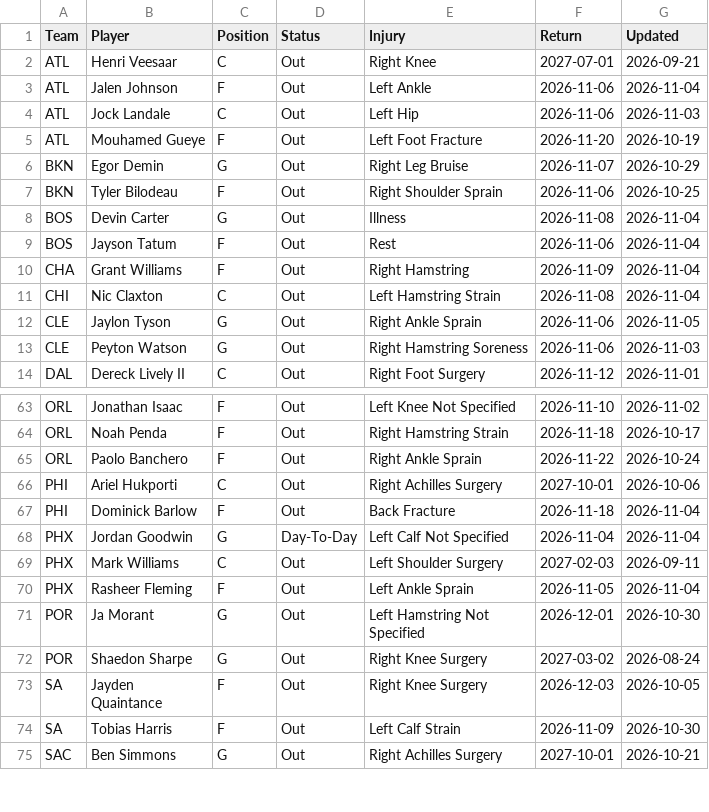
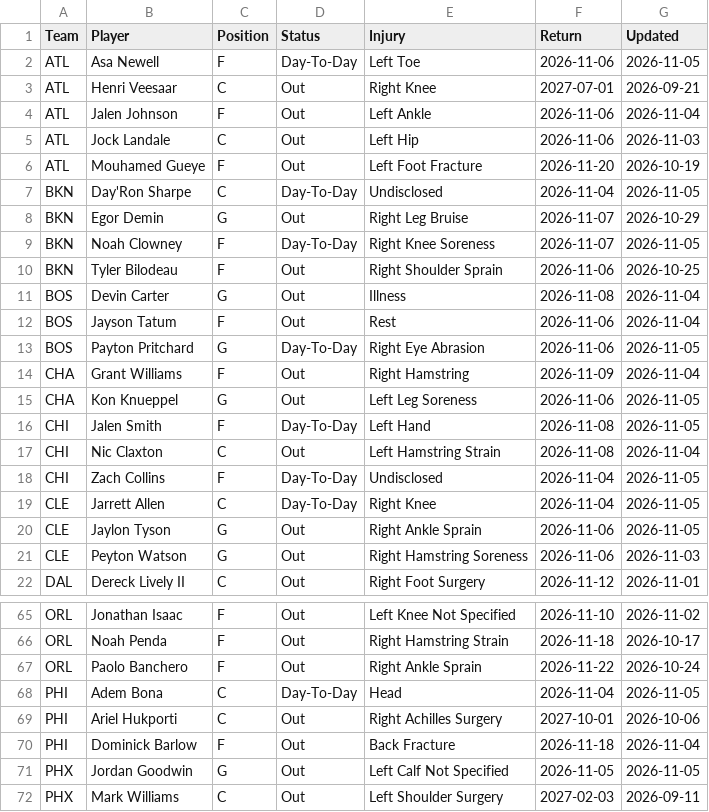
Before and after one commit to HitByOne/NBAData, a CSV file: site/data/nba_2027_injury_report.csv, drawn as a sheet; only a part is shown, gaps mark what is left out; the shorter side is filled out with more unchanged rows; the diff covers the shown part only.

```diff
--- a/site/data/nba_2027_injury_report.csv
+++ b/site/data/nba_2027_injury_report.csv
@@ -1,2 +1,3 @@
 Team,Player,Position,Status,Injury,Return,Updated
+ATL,Asa Newell,F,Day-To-Day,Left Toe,2026-11-06,2026-11-05
 ATL,Henri Veesaar,C,Out,Right Knee,2027-07-01,2026-09-21
@@ -5,3 +6,5 @@ ATL,Jock Landale,C,Out,Left Hip,2026-11-06,2026-11-03
 ATL,Mouhamed Gueye,F,Out,Left Foot Fracture,2026-11-20,2026-10-19
+BKN,Day'Ron Sharpe,C,Day-To-Day,Undisclosed,2026-11-04,2026-11-05
 BKN,Egor Demin,G,Out,Right Leg Bruise,2026-11-07,2026-10-29
+BKN,Noah Clowney,F,Day-To-Day,Right Knee Soreness,2026-11-07,2026-11-05
 BKN,Tyler Bilodeau,F,Out,Right Shoulder Sprain,2026-11-06,2026-10-25
@@ -9,4 +12,9 @@ BOS,Devin Carter,G,Out,Illness,2026-11-08,2026-11-04
 BOS,Jayson Tatum,F,Out,Rest,2026-11-06,2026-11-04
+BOS,Payton Pritchard,G,Day-To-Day,Right Eye Abrasion,2026-11-06,2026-11-05
 CHA,Grant Williams,F,Out,Right Hamstring,2026-11-09,2026-11-04
+CHA,Kon Knueppel,G,Out,Left Leg Soreness,2026-11-06,2026-11-05
+CHI,Jalen Smith,F,Day-To-Day,Left Hand,2026-11-08,2026-11-05
 CHI,Nic Claxton,C,Out,Left Hamstring Strain,2026-11-08,2026-11-04
+CHI,Zach Collins,F,Day-To-Day,Undisclosed,2026-11-04,2026-11-05
+CLE,Jarrett Allen,C,Day-To-Day,Right Knee,2026-11-04,2026-11-05
 CLE,Jaylon Tyson,G,Out,Right Ankle Sprain,2026-11-06,2026-11-05
@@ -65,5 +67,6 @@ ORL,Noah Penda,F,Out,Right Hamstring Strain,2026-11-18,2026-10-17
 ORL,Paolo Banchero,F,Out,Right Ankle Sprain,2026-11-22,2026-10-24
+PHI,Adem Bona,C,Day-To-Day,Head,2026-11-04,2026-11-05
 PHI,Ariel Hukporti,C,Out,Right Achilles Surgery,2027-10-01,2026-10-06
 PHI,Dominick Barlow,F,Out,Back Fracture,2026-11-18,2026-11-04
-PHX,Jordan Goodwin,G,Day-To-Day,Left Calf Not Specified,2026-11-04,2026-11-04
+PHX,Jordan Goodwin,G,Out,Left Calf Not Specified,2026-11-05,2026-11-05
 PHX,Mark Williams,C,Out,Left Shoulder Surgery,2027-02-03,2026-09-11
```
Also changed, not shown: 2 added rows, 9 removed rows and 7 edited cells elsewhere in this file, site/data/nba_2027_upcoming_matchups.csv.
